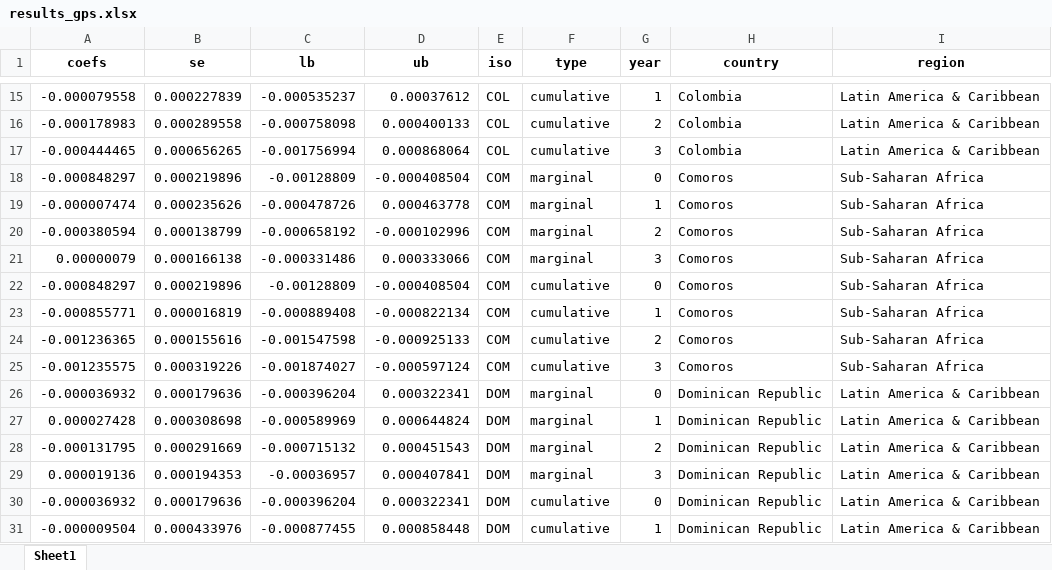
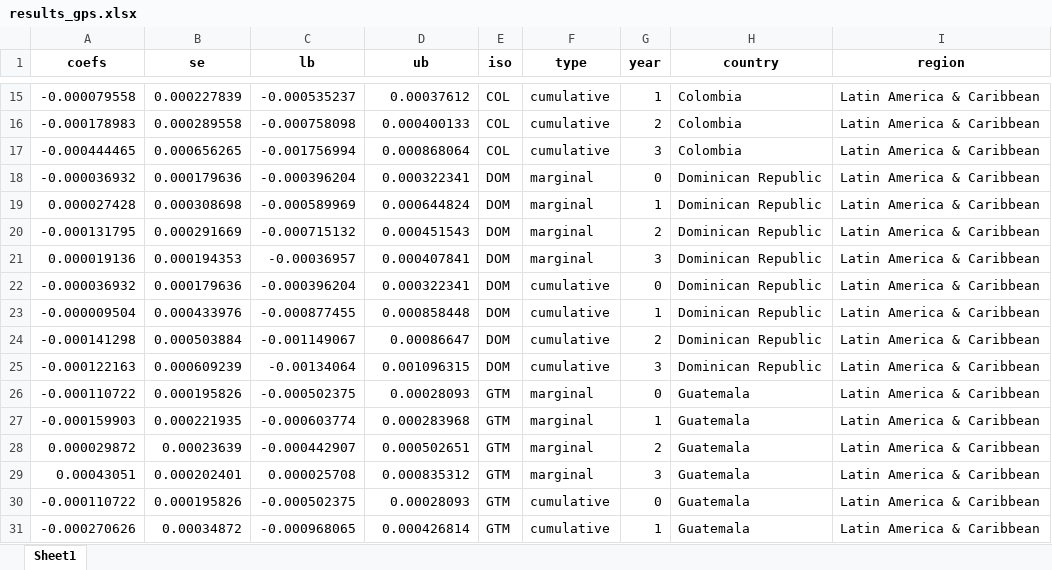
Before and after one commit to annapal/cyclone-child-marraige, an Excel workbook: results/results_gps.xlsx, sheet Sheet1, drawn as a sheet; only a part is shown, gaps mark what is left out; the shorter side is filled out with more unchanged rows; values as stored, in another font and other column widths than the file's, no borders; the diff names each change by its address in the sheet, - before the commit and + after, or states it on an @@ line.

```diff
--- a/results/results_gps.xlsx (sheet Sheet1)
+++ b/results/results_gps.xlsx (sheet Sheet1)
-row 18: -0.000848297 | 0.000219896 | -0.00128809 | -0.000408504 | COM | marginal | 0 | Comoros | Sub-Saharan Africa
-row 19: -0.000007474 | 0.000235626 | -0.000478726 | 0.000463778 | COM | marginal | 1 | Comoros | Sub-Saharan Africa
-row 20: -0.000380594 | 0.000138799 | -0.000658192 | -0.000102996 | COM | marginal | 2 | Comoros | Sub-Saharan Africa
-row 21: 0.00000079 | 0.000166138 | -0.000331486 | 0.000333066 | COM | marginal | 3 | Comoros | Sub-Saharan Africa
-row 22: -0.000848297 | 0.000219896 | -0.00128809 | -0.000408504 | COM | cumulative | 0 | Comoros | Sub-Saharan Africa
-row 23: -0.000855771 | 0.000016819 | -0.000889408 | -0.000822134 | COM | cumulative | 1 | Comoros | Sub-Saharan Africa
-row 24: -0.001236365 | 0.000155616 | -0.001547598 | -0.000925133 | COM | cumulative | 2 | Comoros | Sub-Saharan Africa
-row 25: -0.001235575 | 0.000319226 | -0.001874027 | -0.000597124 | COM | cumulative | 3 | Comoros | Sub-Saharan Africa
```
Also changed, not shown: results/coefs_all_het.xlsx, results/prop_all_het.xlsx, 8 other files.
